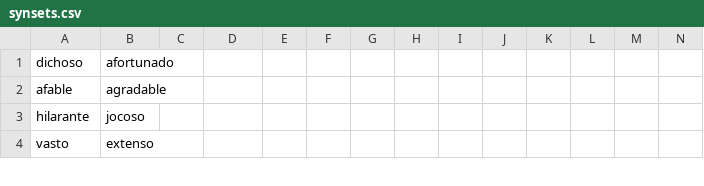
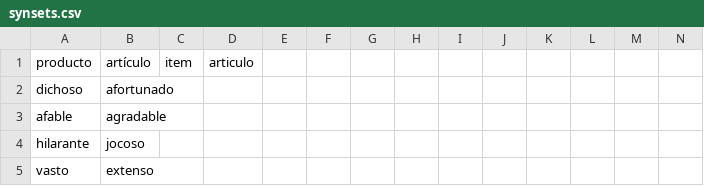
Before and after one commit to fbalbachan/TecnoNews, a CSV file: prototype/resources/synsets.csv, drawn as a sheet; only a part is shown.

Commit message:
TEST RESOURCES

```diff
--- a/prototype/resources/synsets.csv
+++ b/prototype/resources/synsets.csv
@@ -1 +1,2 @@
+producto,artículo,item,articulo
 dichoso,afortunado
```
